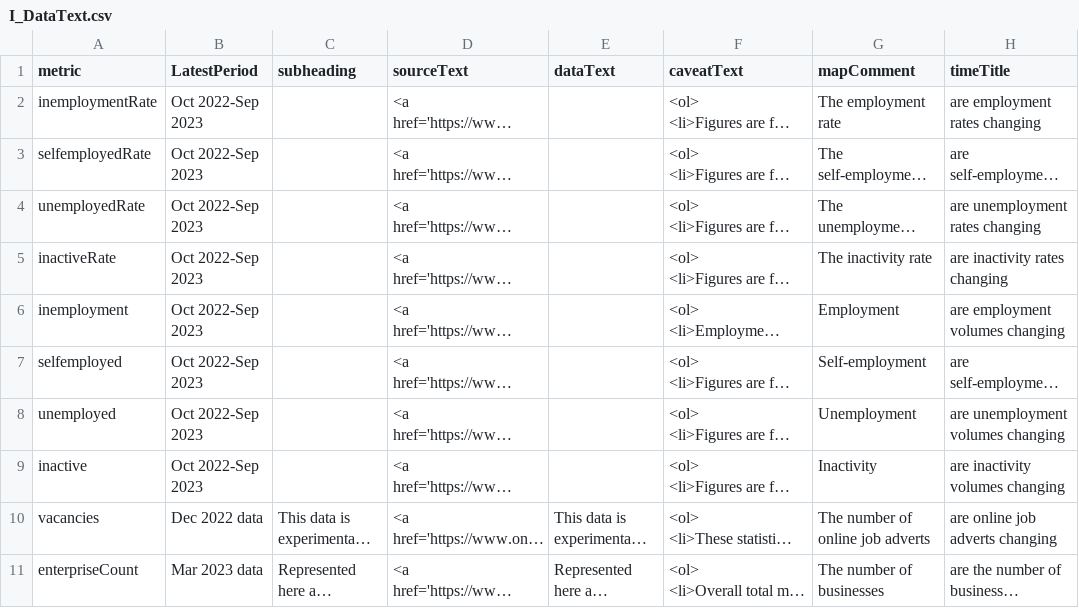
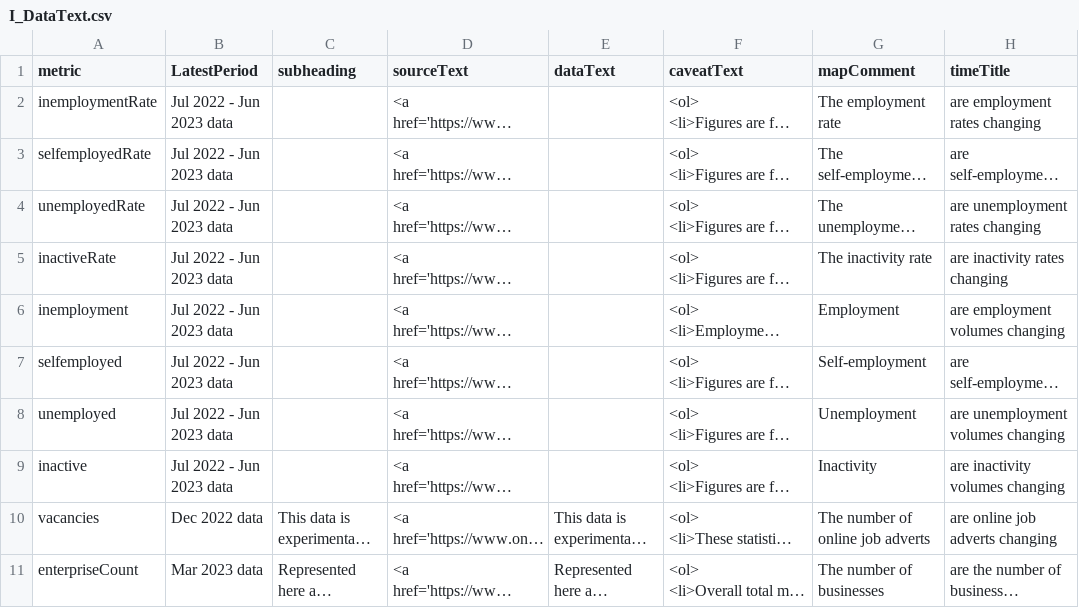
Before and after one commit to dfe-analytical-services/lsip_dashboard, a CSV file: Data/AppData/I_DataText.csv, drawn as a sheet; only a part is shown; long unchanged cells end in …; the diff names each change by its address in the sheet, - before the commit and + after, or states it on an @@ line.

Commit message:
fix the lsip map by aligning projections also chaneg map comment text to say 36 not 38 leps

```diff
--- a/Data/AppData/I_DataText.csv
+++ b/Data/AppData/I_DataText.csv
-B2:B9 (LatestPeriod): Oct 2022-Sep 2023
+B2:B9 (LatestPeriod): Jul 2022 - Jun 2023 data
```
Also changed, not shown: Data/AppData/I_DataTable.csv, 4 other files.
